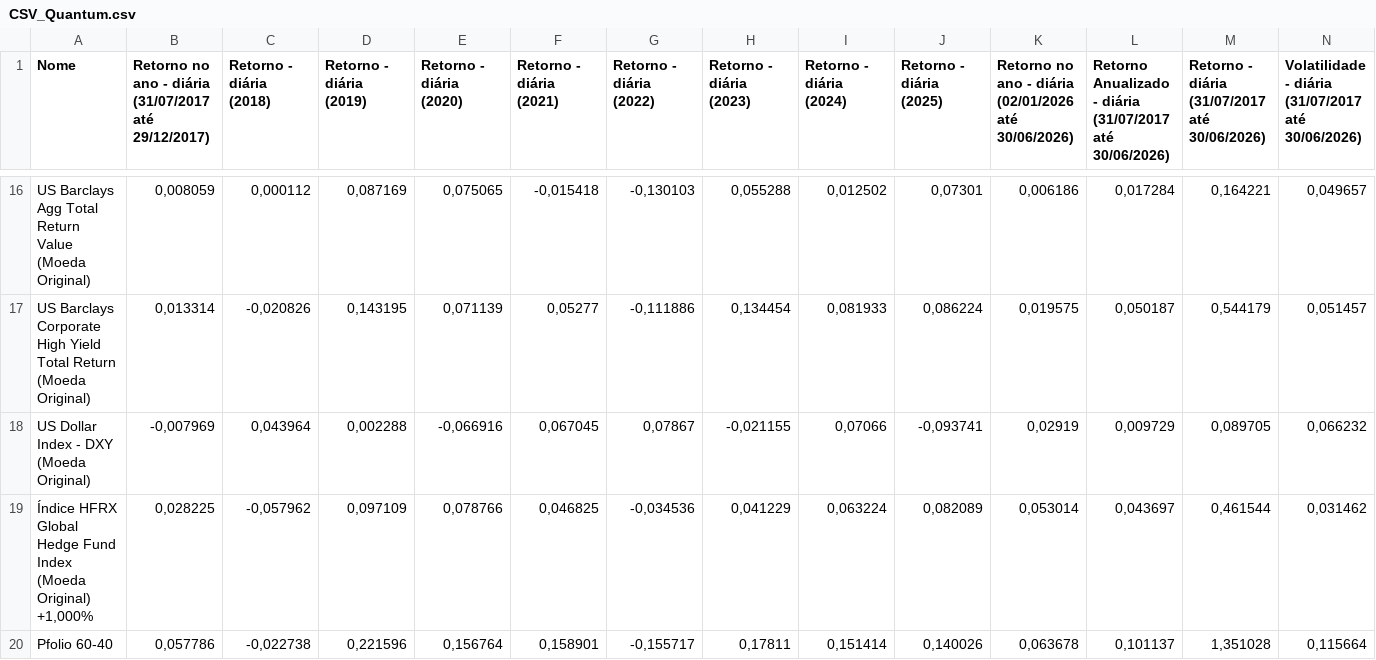
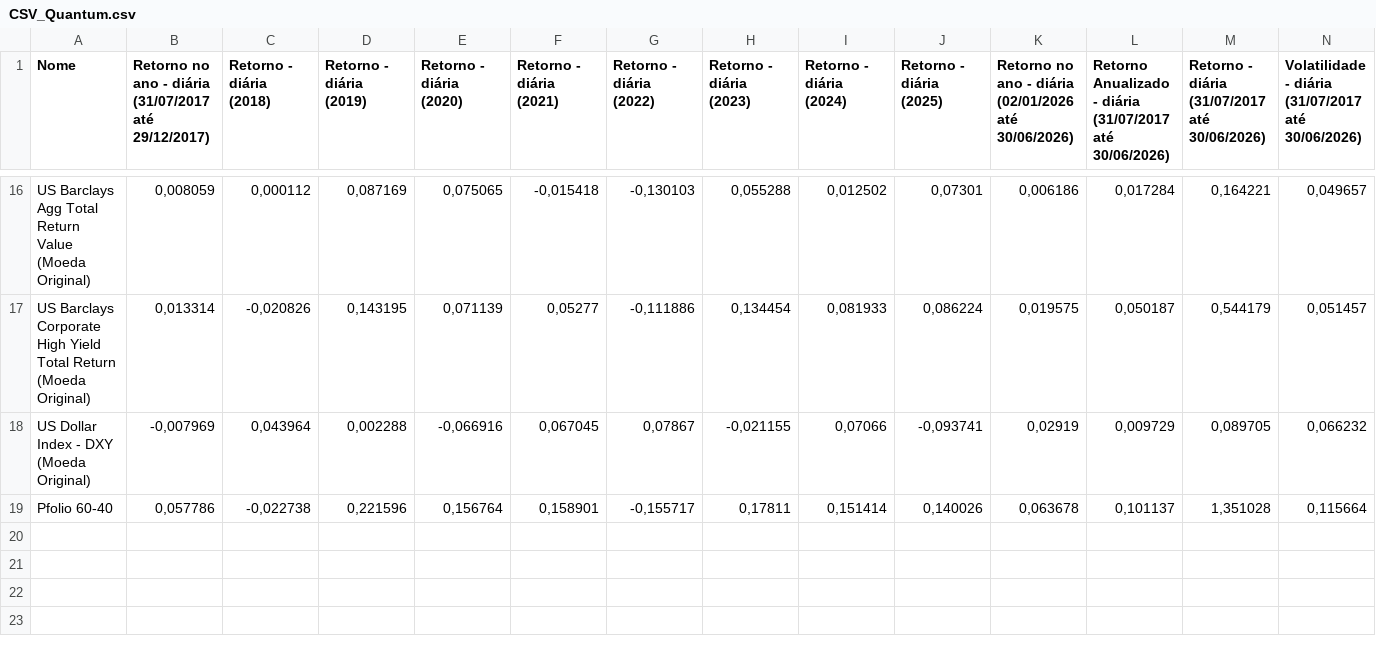
Before and after one commit to Alocacao-Gerval/Tabela-Periodica, a CSV file: data/ex/CSV_Quantum.csv, drawn as a sheet; only a part is shown, gaps mark what is left out; rows hold the shown columns only; the diff names each change by its address in the sheet, - before the commit and + after, or states it on an @@ line.

Commit message:
Add files via upload

```diff
--- a/data/ex/CSV_Quantum.csv
+++ b/data/ex/CSV_Quantum.csv
-row 19: Índice HFRX Global Hedge Fund Index (Moeda Original) +1,000% | 0,028225 | -0,057962 | 0,097109 | 0,078766 | 0,046825 | -0,034536 | 0,041229 | 0,063224 | 0,082089 | 0,053014 | 0,043697 | 0,461544 | 0,031462
```
